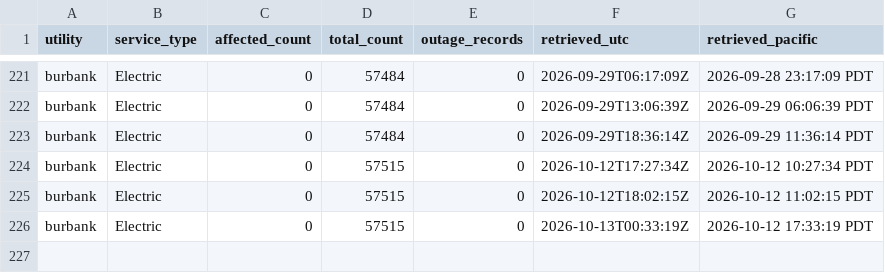
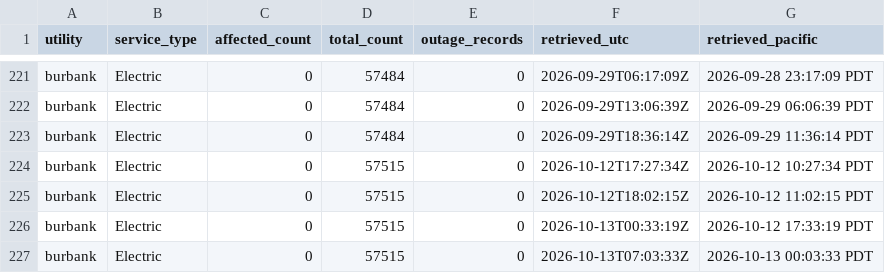
Before and after one commit to danish0305/sce-outage-tracker, a CSV file: burbank/burbank_summary_history.csv, drawn as a sheet; only a part is shown, gaps mark what is left out.

```diff
--- a/burbank/burbank_summary_history.csv
+++ b/burbank/burbank_summary_history.csv
@@ -226 +226,2 @@ burbank,Electric,0,57515,0,2026-10-12T18:02:15Z,2026-10-12 11:02:15 PDT
 burbank,Electric,0,57515,0,2026-10-13T00:33:19Z,2026-10-12 17:33:19 PDT
+burbank,Electric,0,57515,0,2026-10-13T07:03:33Z,2026-10-13 00:03:33 PDT
```
Also changed, not shown: glendale/glendale_heartbeat_history.csv, la_oc_outages_latest.csv, 7 other files.
